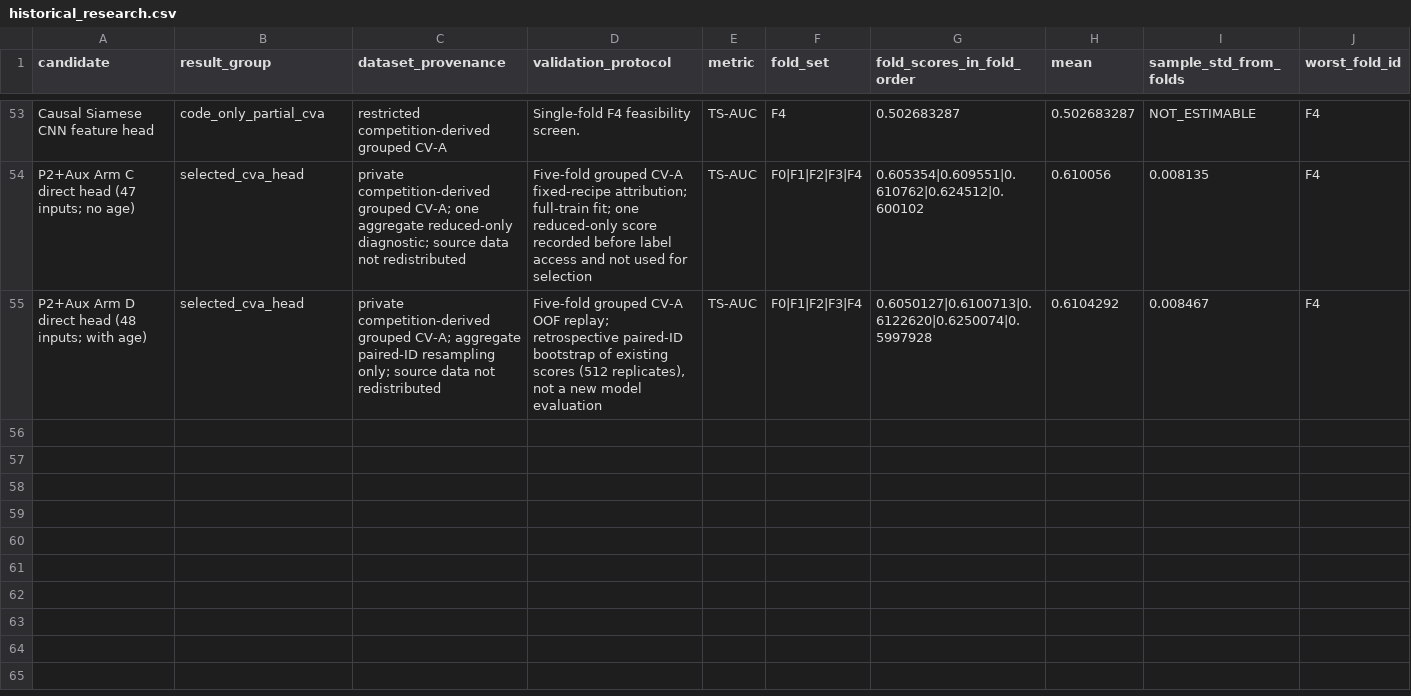
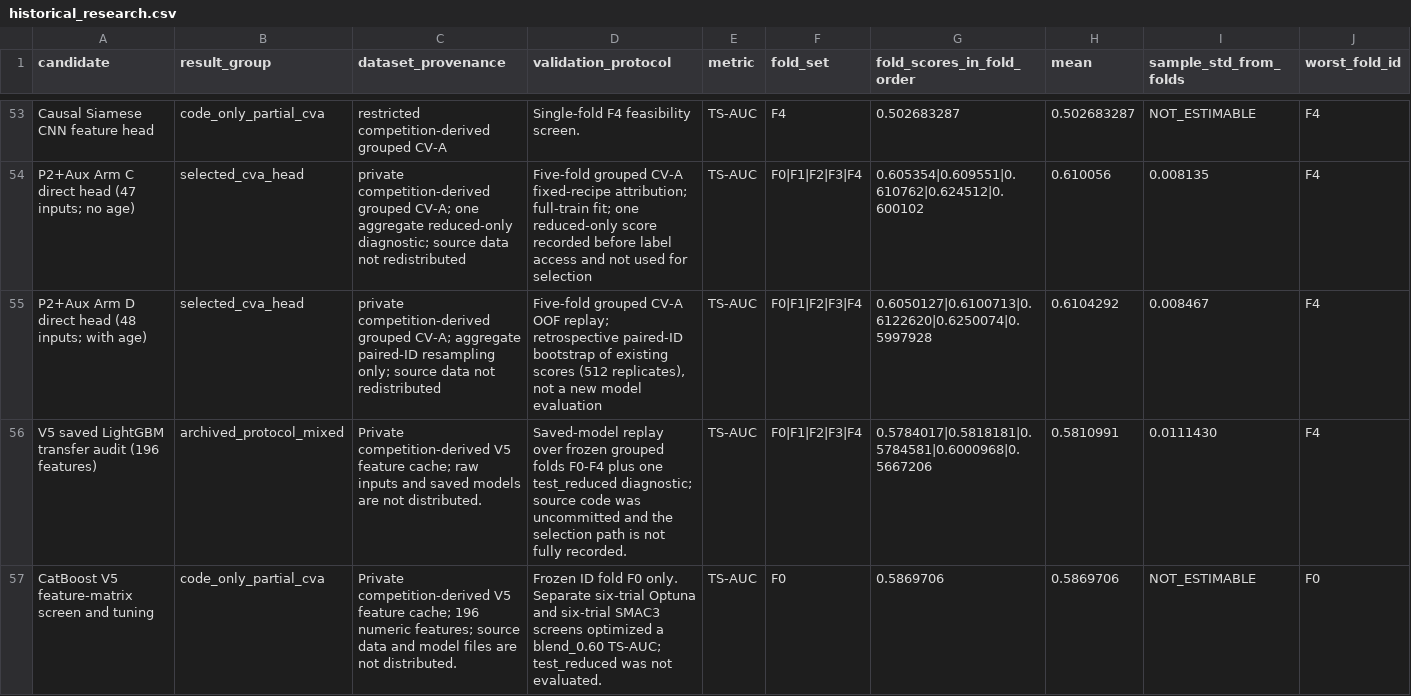
Before and after one commit to TranTrinhNhan1/BreakForge, a CSV file: reports/curated_results/historical_research.csv, drawn as a sheet; only a part is shown, gaps mark what is left out; rows hold the shown columns only; the diff covers the shown part only; the diff names each change by its address in the sheet, - before the commit and + after, or states it on an @@ line.

```diff
--- a/reports/curated_results/historical_research.csv
+++ b/reports/curated_results/historical_research.csv
+row 56: V5 saved LightGBM transfer audit (196 features) | archived_protocol_mixed | Private competition-derived V5 feature cache; raw inputs and saved models are not distributed. | Saved-model replay over frozen grouped folds F0-F4 plus one test_reduced diagnostic; source code was uncommitted and the selection path is not fully recorded. | TS-AUC | F0|F1|F2|F3|F4 | 0.5784017|0.5818181|0.5784581|0.6000968|0.5667206 | 0.5810991 | 0.0111430 | F4
+row 57: CatBoost V5 feature-matrix screen and tuning | code_only_partial_cva | Private competition-derived V5 feature cache; 196 numeric features; source data and model files are not distributed. | Frozen ID fold F0 only. Separate six-trial Optuna and six-trial SMAC3 screens optimized a blend_0.60 TS-AUC; test_reduced was not evaluated. | TS-AUC | F0 | 0.5869706 | 0.5869706 | NOT_ESTIMABLE | F0
```
Also changed, not shown: 1 added row and 2 edited cells elsewhere in this file, reports/method_catalog.csv, 5 other files.
